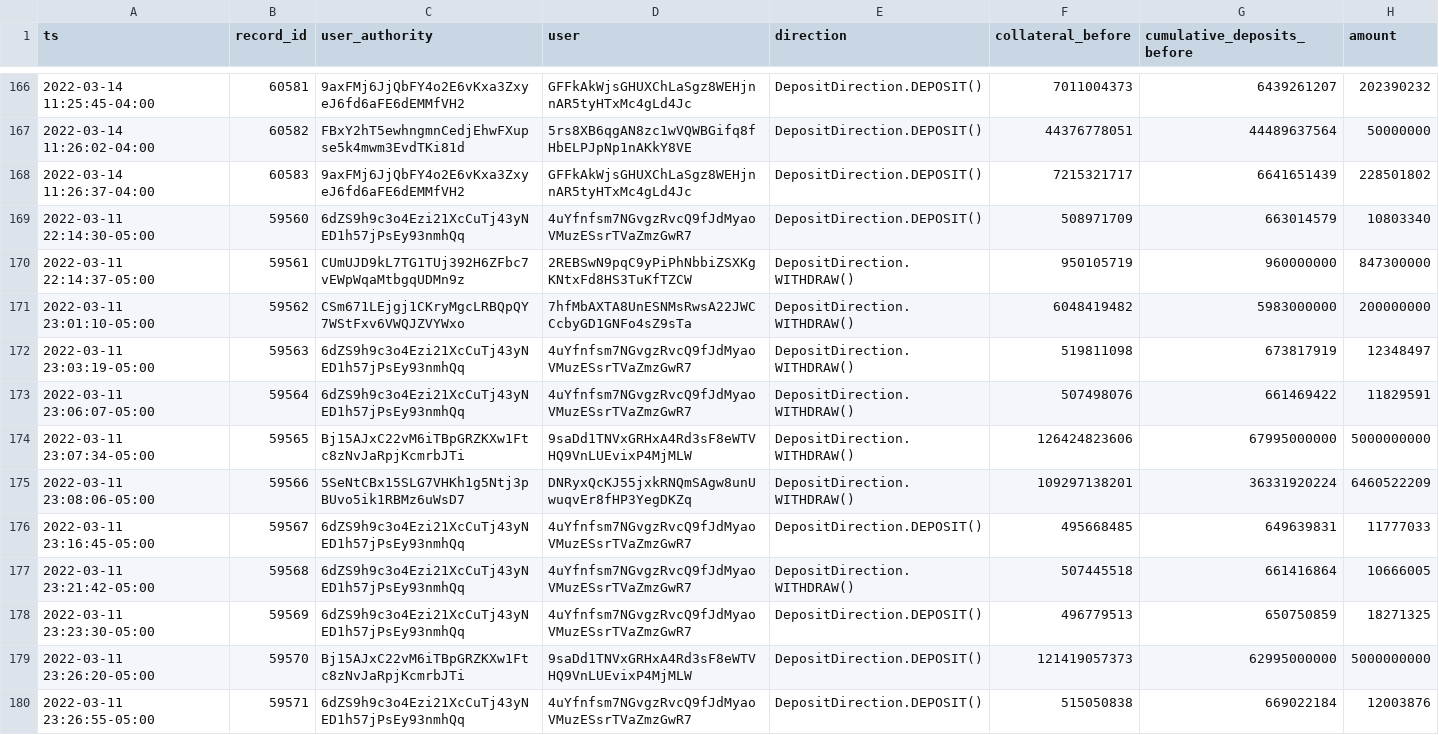
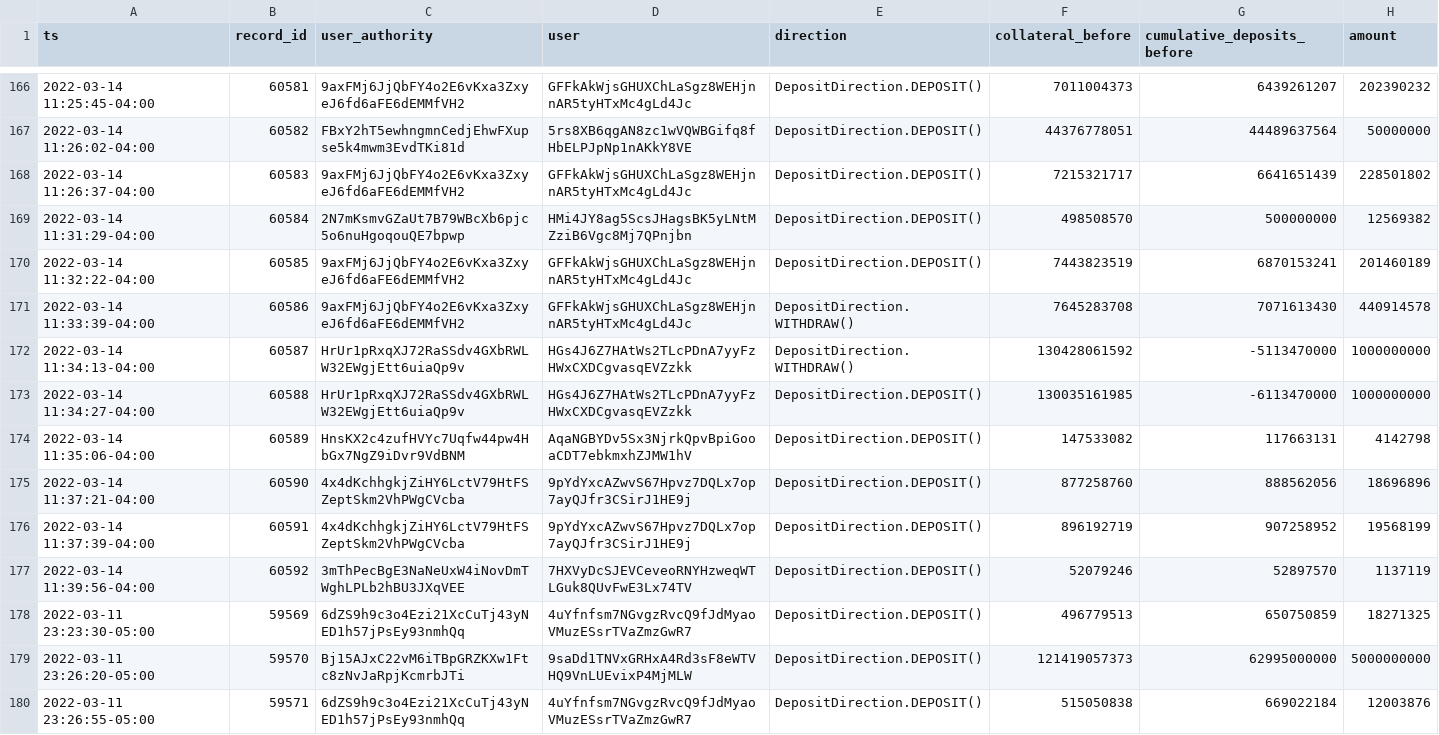
Before and after one commit to lmvdz/drift-flat-data, a CSV file: data/deposit_history.csv, drawn as a sheet; only a part is shown, gaps mark what is left out; removed rows and columns are numbered as before the commit, all else as after; the diff names each change by its address in the sheet, - before the commit and + after, or states it on an @@ line.

```diff
--- a/data/deposit_history.csv
+++ b/data/deposit_history.csv
-row 169: 2022-03-11 22:14:30-05:00 | 59560 | 6dZS9h9c3o4Ezi21XcCuTj43yNED1h57jPsEy93nmhQq | 4uYfnfsm7NGvgzRvcQ9fJdMyaoVMuzESsrTVaZmzGwR7 | DepositDirection.DEPOSIT() | 508971709 | 663014579 | 10803340
-row 170: 2022-03-11 22:14:37-05:00 | 59561 | CUmUJD9kL7TG1TUj392H6ZFbc7vEWpWqaMtbgqUDMn9z | 2REBSwN9pqC9yPiPhNbbiZSXKgKNtxFd8HS3TuKfTZCW | DepositDirection.WITHDRAW() | 950105719 | 960000000 | 847300000
-row 171: 2022-03-11 23:01:10-05:00 | 59562 | CSm671LEjgj1CKryMgcLRBQpQY7WStFxv6VWQJZVYWxo | 7hfMbAXTA8UnESNMsRwsA22JWCCcbyGD1GNFo4sZ9sTa | DepositDirection.WITHDRAW() | 6048419482 | 5983000000 | 200000000
-row 172: 2022-03-11 23:03:19-05:00 | 59563 | 6dZS9h9c3o4Ezi21XcCuTj43yNED1h57jPsEy93nmhQq | 4uYfnfsm7NGvgzRvcQ9fJdMyaoVMuzESsrTVaZmzGwR7 | DepositDirection.WITHDRAW() | 519811098 | 673817919 | 12348497
-row 173: 2022-03-11 23:06:07-05:00 | 59564 | 6dZS9h9c3o4Ezi21XcCuTj43yNED1h57jPsEy93nmhQq | 4uYfnfsm7NGvgzRvcQ9fJdMyaoVMuzESsrTVaZmzGwR7 | DepositDirection.WITHDRAW() | 507498076 | 661469422 | 11829591
-row 174: 2022-03-11 23:07:34-05:00 | 59565 | Bj15AJxC22vM6iTBpGRZKXw1Ftc8zNvJaRpjKcmrbJTi | 9saDd1TNVxGRHxA4Rd3sF8eWTVHQ9VnLUEvixP4MjMLW | DepositDirection.WITHDRAW() | 126424823606 | 67995000000 | 5000000000
-row 175: 2022-03-11 23:08:06-05:00 | 59566 | 5SeNtCBx15SLG7VHKh1g5Ntj3pBUvo5ik1RBMz6uWsD7 | DNRyxQcKJ55jxkRNQmSAgw8unUwuqvEr8fHP3YegDKZq | DepositDirection.WITHDRAW() | 109297138201 | 36331920224 | 6460522209
-row 176: 2022-03-11 23:16:45-05:00 | 59567 | 6dZS9h9c3o4Ezi21XcCuTj43yNED1h57jPsEy93nmhQq | 4uYfnfsm7NGvgzRvcQ9fJdMyaoVMuzESsrTVaZmzGwR7 | DepositDirection.DEPOSIT() | 495668485 | 649639831 | 11777033
-row 177: 2022-03-11 23:21:42-05:00 | 59568 | 6dZS9h9c3o4Ezi21XcCuTj43yNED1h57jPsEy93nmhQq | 4uYfnfsm7NGvgzRvcQ9fJdMyaoVMuzESsrTVaZmzGwR7 | DepositDirection.WITHDRAW() | 507445518 | 661416864 | 10666005
+row 169: 2022-03-14 11:31:29-04:00 | 60584 | 2N7mKsmvGZaUt7B79WBcXb6pjc5o6nuHgoqouQE7bpwp | HMi4JY8ag5ScsJHagsBK5yLNtMZziB6Vgc8Mj7QPnjbn | DepositDirection.DEPOSIT() | 498508570 | 500000000 | 12569382
+row 170: 2022-03-14 11:32:22-04:00 | 60585 | 9axFMj6JjQbFY4o2E6vKxa3ZxyeJ6fd6aFE6dEMMfVH2 | GFFkAkWjsGHUXChLaSgz8WEHjnnAR5tyHTxMc4gLd4Jc | DepositDirection.DEPOSIT() | 7443823519 | 6870153241 | 201460189
+row 171: 2022-03-14 11:33:39-04:00 | 60586 | 9axFMj6JjQbFY4o2E6vKxa3ZxyeJ6fd6aFE6dEMMfVH2 | GFFkAkWjsGHUXChLaSgz8WEHjnnAR5tyHTxMc4gLd4Jc | DepositDirection.WITHDRAW() | 7645283708 | 7071613430 | 440914578
+row 172: 2022-03-14 11:34:13-04:00 | 60587 | HrUr1pRxqXJ72RaSSdv4GXbRWLW32EWgjEtt6uiaQp9v | HGs4J6Z7HAtWs2TLcPDnA7yyFzHWxCXDCgvasqEVZzkk | DepositDirection.WITHDRAW() | 130428061592 | -5113470000 | 1000000000
+row 173: 2022-03-14 11:34:27-04:00 | 60588 | HrUr1pRxqXJ72RaSSdv4GXbRWLW32EWgjEtt6uiaQp9v | HGs4J6Z7HAtWs2TLcPDnA7yyFzHWxCXDCgvasqEVZzkk | DepositDirection.DEPOSIT() | 130035161985 | -6113470000 | 1000000000
+row 174: 2022-03-14 11:35:06-04:00 | 60589 | HnsKX2c4zufHVYc7Uqfw44pw4HbGx7NgZ9iDvr9VdBNM | AqaNGBYDv5Sx3NjrkQpvBpiGooaCDT7ebkmxhZJMW1hV | DepositDirection.DEPOSIT() | 147533082 | 117663131 | 4142798
+row 175: 2022-03-14 11:37:21-04:00 | 60590 | 4x4dKchhgkjZiHY6LctV79HtFSZeptSkm2VhPWgCVcba | 9pYdYxcAZwvS67Hpvz7DQLx7op7ayQJfr3CSirJ1HE9j | DepositDirection.DEPOSIT() | 877258760 | 888562056 | 18696896
+row 176: 2022-03-14 11:37:39-04:00 | 60591 | 4x4dKchhgkjZiHY6LctV79HtFSZeptSkm2VhPWgCVcba | 9pYdYxcAZwvS67Hpvz7DQLx7op7ayQJfr3CSirJ1HE9j | DepositDirection.DEPOSIT() | 896192719 | 907258952 | 19568199
+row 177: 2022-03-14 11:39:56-04:00 | 60592 | 3mThPecBgE3NaNeUxW4iNovDmTWghLPLb2hBU3JXqVEE | 7HXVyDcSJEVCeveoRNYHzweqWTLGuk8QUvFwE3Lx74TV | DepositDirection.DEPOSIT() | 52079246 | 52897570 | 1137119
```
Also changed, not shown: data/fundingPayment_history.csv, data/markets_state.csv, 4 other files.
